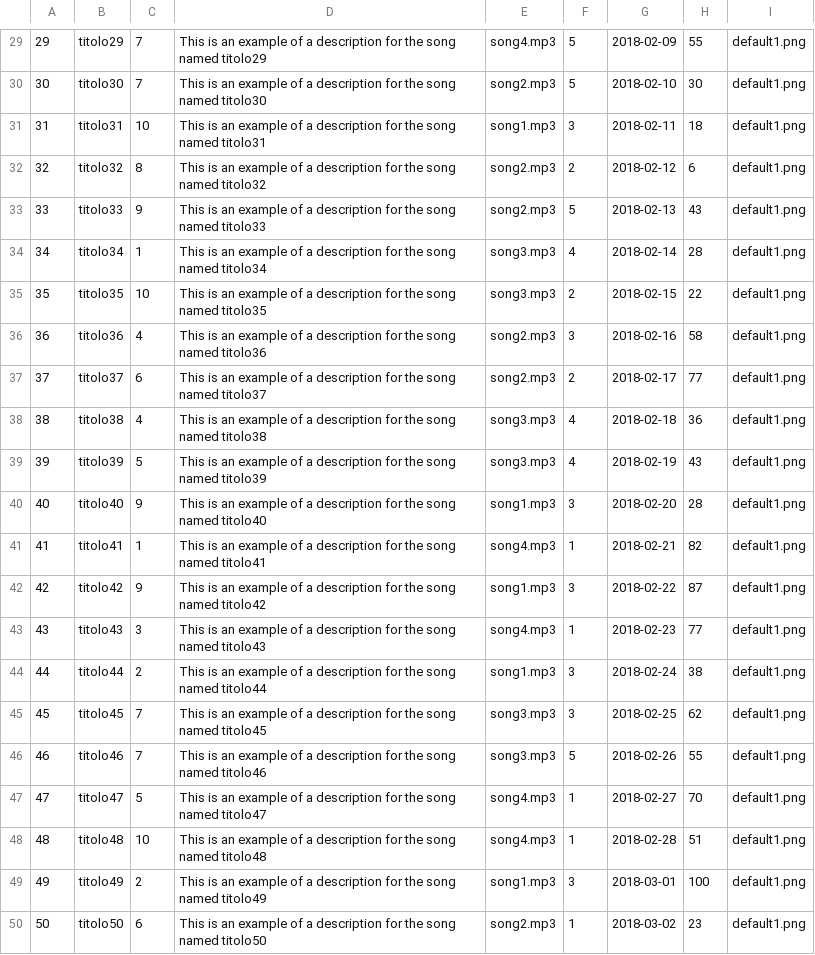
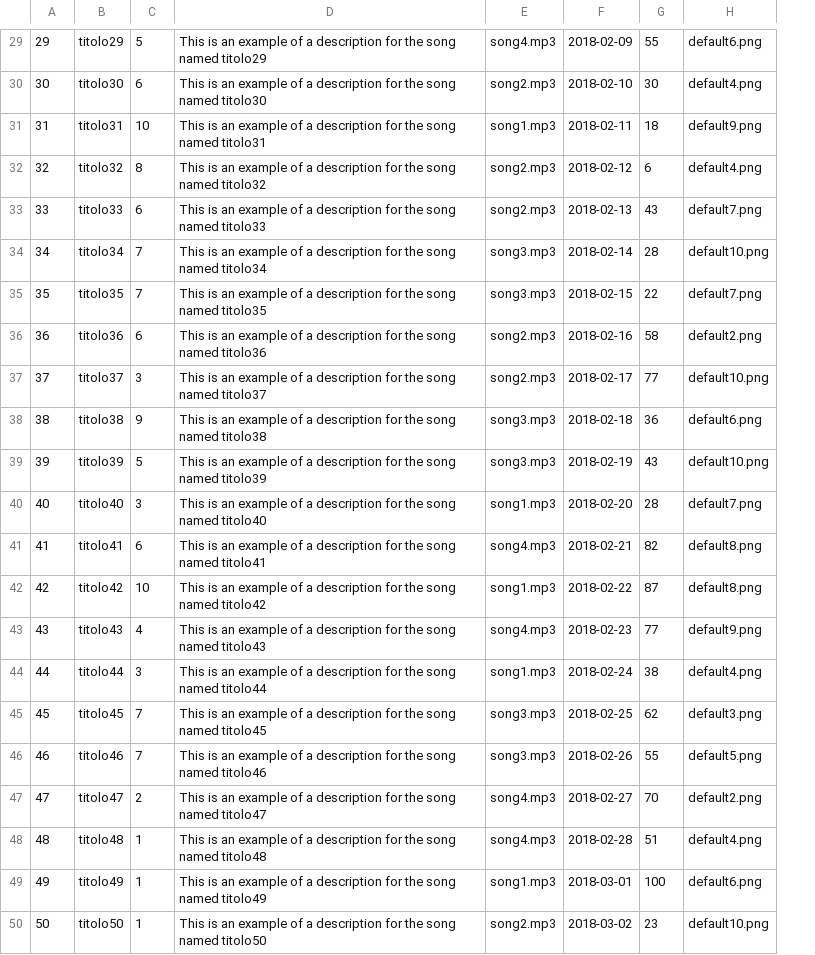
Before and after one commit to Archetipo95/Progetto-TechWeb-WaveSound, a CSV file: misc/DB/popola-song.csv, drawn as a sheet; only a part is shown, gaps mark what is left out; removed rows and columns are numbered as before the commit, all else as after; the diff covers the shown part only; the diff names each change by its address in the sheet, - before the commit and + after, or states it on an @@ line.

```diff
--- a/misc/DB/popola-song.csv
+++ b/misc/DB/popola-song.csv
-column F, rows 29-50: 5 | 5 | 3 | 2 | 5 | 4 | 2 | 3 | 2 | 4 | 4 | 3 | 1 | 3 | 1 | 3 | 3 | 5 | 1 | 1 | 3 | 1
-column I, rows 29-50: all default1.png
+column H, rows 29-50: default6.png | default4.png | default9.png | default4.png | default7.png | default10.png | default7.png | default2.png | default10.png | default6.png | default10.png | default7.png | default8.png | default8.png | default9.png | default4.png | default3.png | default5.png | default2.png | default4.png | default6.png | default10.png
-C29: 7
+C29: 5
-C30: 7
+C30: 6
-C33: 9
+C33: 6
-C34: 1
+C34: 7
-C35: 10
+C35: 7
-C36: 4
+C36: 6
-C37: 6
+C37: 3
-C38: 4
+C38: 9
-C40: 9
+C40: 3
-C41: 1
+C41: 6
-C42: 9
+C42: 10
-C43: 3
+C43: 4
-C44: 2
+C44: 3
-C47: 5
+C47: 2
-C48: 10
+C48: 1
-C49: 2
+C49: 1
-C50: 6
+C50: 1
```
Also changed, not shown: 28 edited cells elsewhere in this file, 14 other files.
